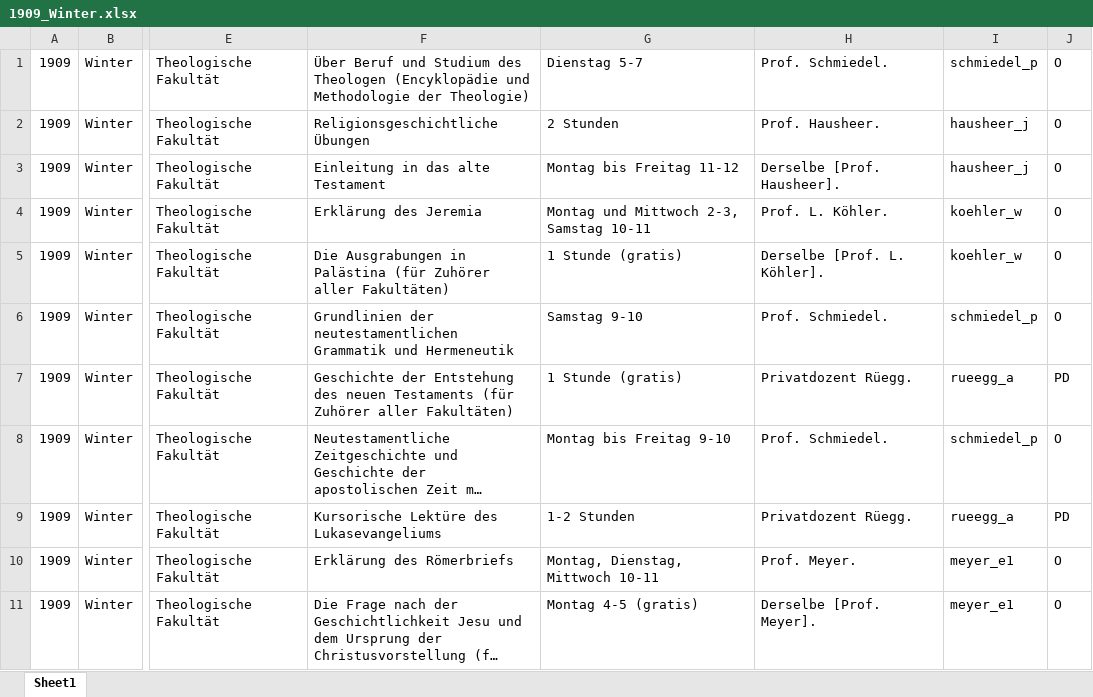
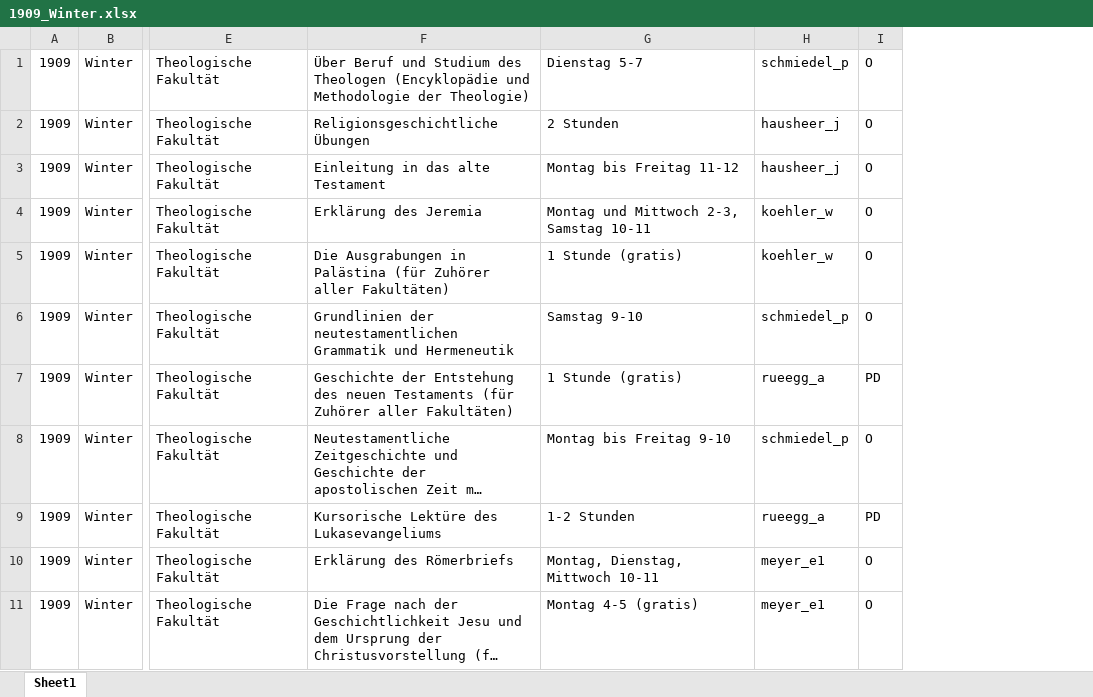
Before and after one commit to rogrut-uzh/histvv-2025, an Excel workbook: data-migration/xlsx_1900-/1909_Winter.xlsx, sheet Sheet1, drawn as a sheet; only a part is shown, gaps mark what is left out; long unchanged cells end in …; values as stored, in another font and other column widths than the file's, no borders; the diff names each change by its address in the sheet, - before the commit and + after, or states it on an @@ line.

```diff
--- a/data-migration/xlsx_1900-/1909_Winter.xlsx (sheet Sheet1)
+++ b/data-migration/xlsx_1900-/1909_Winter.xlsx (sheet Sheet1)
-column H, rows 1-11: Prof. Schmiedel. | Prof. Hausheer. | Derselbe [Prof. Hausheer]. | Prof. L. Köhler. | Derselbe [Prof. L. Köhler]. | Prof. Schmiedel. | Privatdozent Rüegg. | Prof. Schmiedel. | Privatdozent Rüegg. | Prof. Meyer. | Derselbe [Prof. Meyer].
```
Also changed, not shown: data-migration/xlsx_1900-/1900_Winter.xlsx, data-migration/xlsx_1900-/1910_Winter.xlsx, 10 other files.
